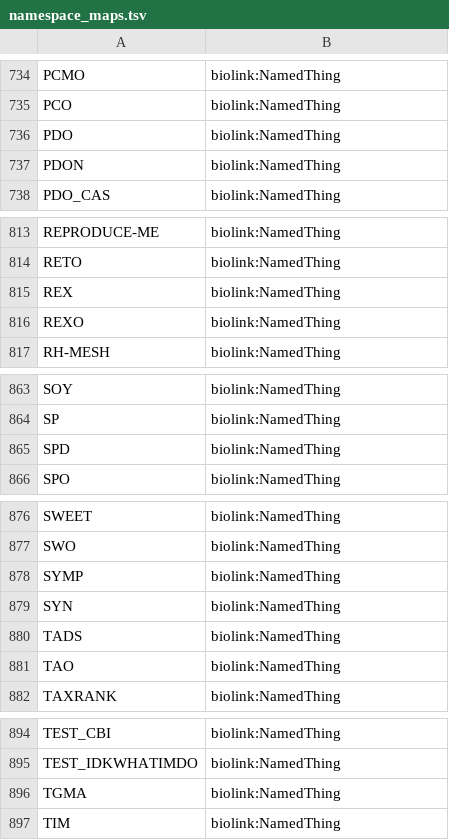
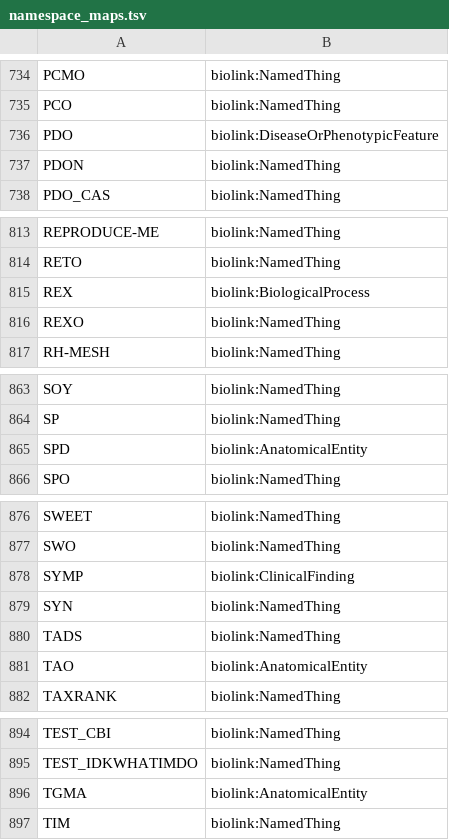
Before and after one commit to ncbo/BioPortal-to-KGX, a TSV file: namespace_maps.tsv, drawn as a sheet; only a part is shown, gaps mark what is left out; the diff covers the shown part only.

```diff
--- a/namespace_maps.tsv
+++ b/namespace_maps.tsv
@@ -735,3 +735,3 @@ PCMO	biolink:NamedThing
 PCO	biolink:NamedThing
-PDO	biolink:NamedThing
+PDO	biolink:DiseaseOrPhenotypicFeature
 PDON	biolink:NamedThing
@@ -814,3 +814,3 @@ REPRODUCE-ME	biolink:NamedThing
 RETO	biolink:NamedThing
-REX	biolink:NamedThing
+REX	biolink:BiologicalProcess
 REXO	biolink:NamedThing
@@ -864,3 +864,3 @@ SOY	biolink:NamedThing
 SP	biolink:NamedThing
-SPD	biolink:NamedThing
+SPD	biolink:AnatomicalEntity
 SPO	biolink:NamedThing
@@ -877,6 +877,6 @@ SWEET	biolink:NamedThing
 SWO	biolink:NamedThing
-SYMP	biolink:NamedThing
+SYMP	biolink:ClinicalFinding
 SYN	biolink:NamedThing
 TADS	biolink:NamedThing
-TAO	biolink:NamedThing
+TAO	biolink:AnatomicalEntity
 TAXRANK	biolink:NamedThing
@@ -895,3 +895,3 @@ TEST_CBI	biolink:NamedThing
 TEST_IDKWHATIMDO	biolink:NamedThing
-TGMA	biolink:NamedThing
+TGMA	biolink:AnatomicalEntity
 TIM	biolink:NamedThing
```
Also changed, not shown: 3 added rows, 1 removed row and 8 edited cells elsewhere in this file.
